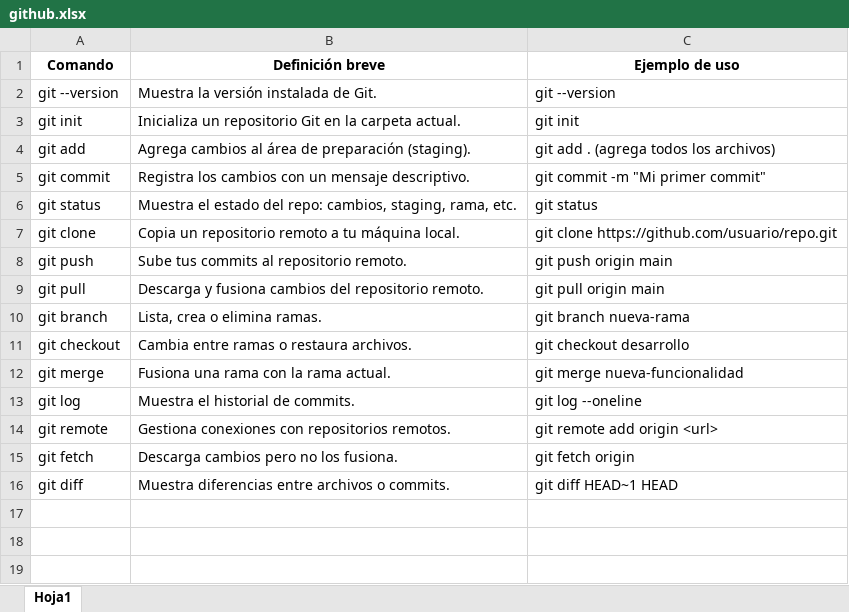
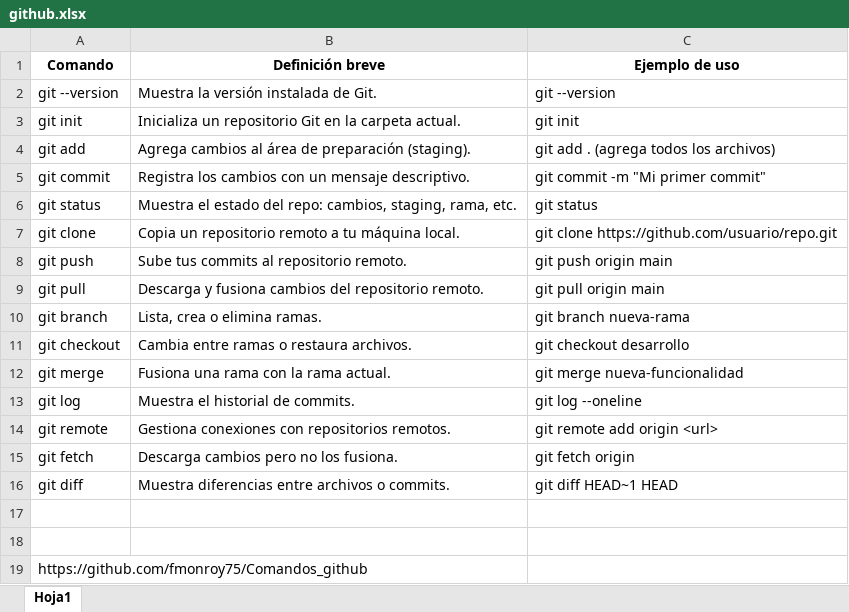
Before and after one commit to fmonroy75/Comandos_github, an Excel workbook: github.xlsx, sheet Hoja1, drawn as a sheet; values as stored, in another font and other column widths than the file's, no borders; the diff names each change by its address in the sheet, - before the commit and + after, or states it on an @@ line.

Commit message:
se agrega links

```diff
--- a/github.xlsx (sheet Hoja1)
+++ b/github.xlsx (sheet Hoja1)
+row 17: (empty)
+row 18: (empty)
+row 19: https://github.com/fmonroy75/Comandos_github
```
